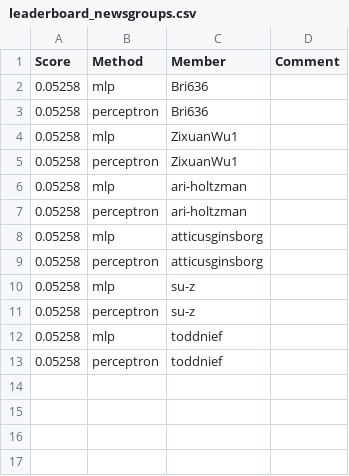
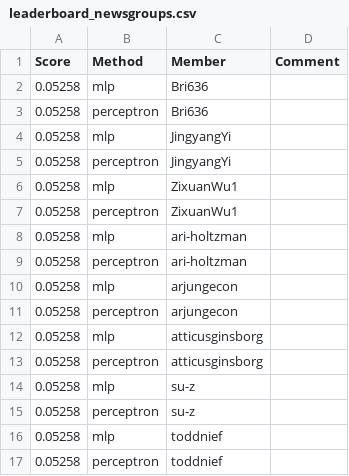
Before and after one commit to UChi-CI/data-37712-win25-leaderboard, a CSV file: assignment-1-leaderboard/leaderboard_newsgroups.csv, drawn as a sheet; the diff names each change by its address in the sheet, - before the commit and + after, or states it on an @@ line.

Commit message:
Leaderboard Update

```diff
--- a/assignment-1-leaderboard/leaderboard_newsgroups.csv
+++ b/assignment-1-leaderboard/leaderboard_newsgroups.csv
+row 4: 0.05258 | mlp | JingyangYi
+row 5: 0.05258 | perceptron | JingyangYi
+row 10: 0.05258 | mlp | arjungecon
+row 11: 0.05258 | perceptron | arjungecon
```
